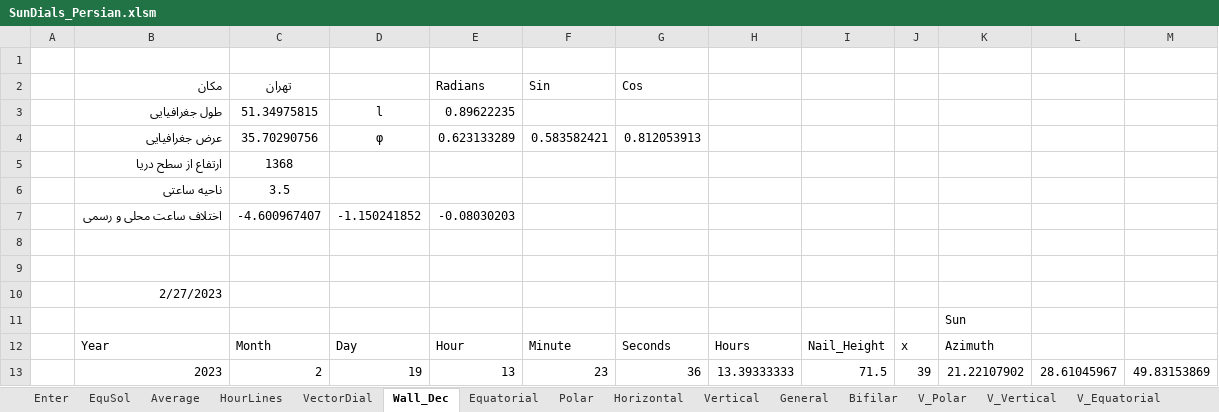
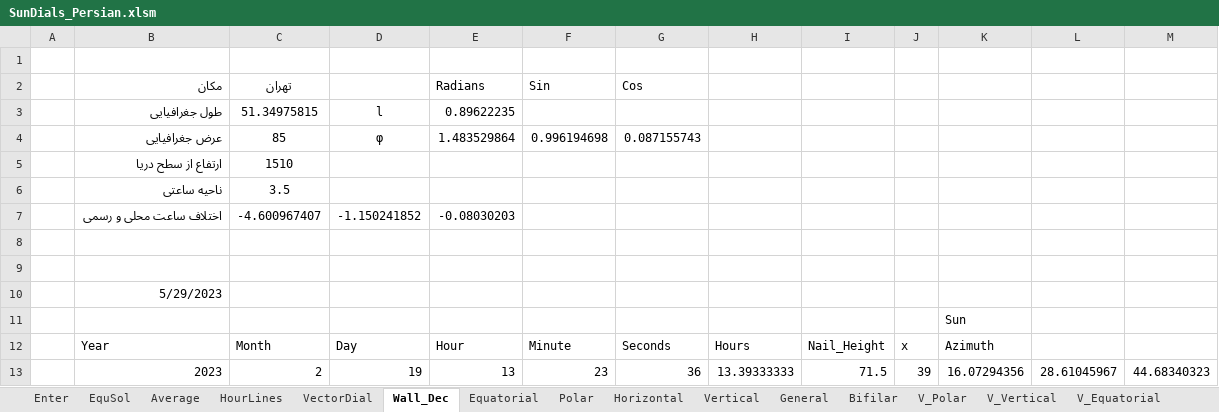
Before and after one commit to AminKH/SunDials, an Excel workbook: SunDials_Persian.xlsm, sheet Wall_Dec, drawn as a sheet; values as stored, in another font and other column widths than the file's, no borders; removed rows and columns are numbered as before the commit, all else as after; the diff names each change by its address in the sheet, - before the commit and + after, or states it on an @@ line.

```diff
--- a/SunDials_Persian.xlsm (sheet Wall_Dec)
+++ b/SunDials_Persian.xlsm (sheet Wall_Dec)
-row 4:  | عرض جغرافیایی | 35.70290756 | φ | 0.623133289 | 0.583582421 | 0.812053913
-row 5:  | ارتفاع از سطح دریا | 1368
+row 4:  | عرض جغرافیایی | 85 | φ | 1.483529864 | 0.996194698 | 0.087155743
+row 5:  | ارتفاع از سطح دریا | 1510
-B10 (مکان): 2/27/2023
+B10 (مکان): 5/29/2023
-K13: 21.22107902
+K13: 16.07294356
-M13: 49.83153869
+M13: 44.68340323
```
Also changed, not shown: sheet HourLines, sheet EquSol, sheet Average, sheet Enter, sheet VectorDial, charts or pictures, SunDials_English.xlsm.
